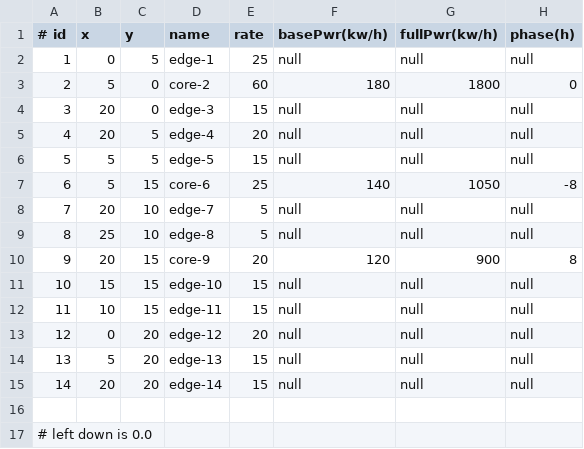
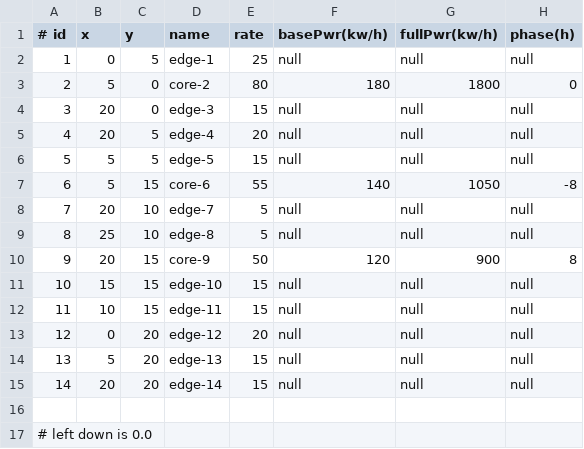
Before and after one commit to Ze-d/ns3-dsw, a CSV file: scratch/ns3-dsw/data/nodes.csv, drawn as a sheet.

```diff
--- a/scratch/ns3-dsw/data/nodes.csv
+++ b/scratch/ns3-dsw/data/nodes.csv
@@ -2,3 +2,3 @@
 1,0,5,edge-1,25,null,null,null
-2,5,0,core-2,60,180,1800,0
+2,5,0,core-2,80,180,1800,0
 3,20,0,edge-3,15,null,null,null
@@ -6,6 +6,6 @@
 5,5,5,edge-5,15,null,null,null
-6,5,15,core-6,25,140,1050,-8
+6,5,15,core-6,55,140,1050,-8
 7,20,10,edge-7,5,null,null,null
 8,25,10,edge-8,5,null,null,null
-9,20,15,core-9,20,120,900,8
+9,20,15,core-9,50,120,900,8
 10,15,15,edge-10,15,null,null,null
```
Also changed, not shown: 21 other files.
